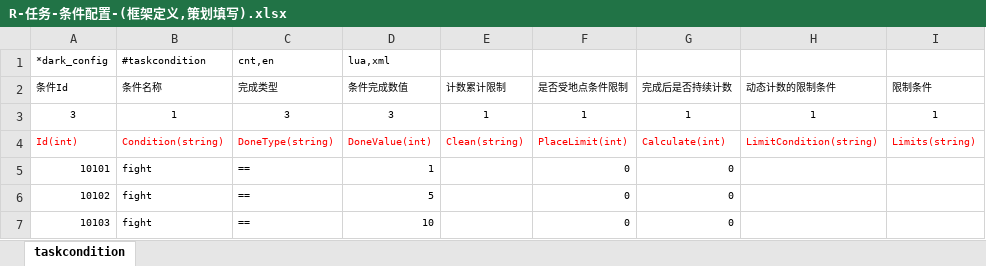
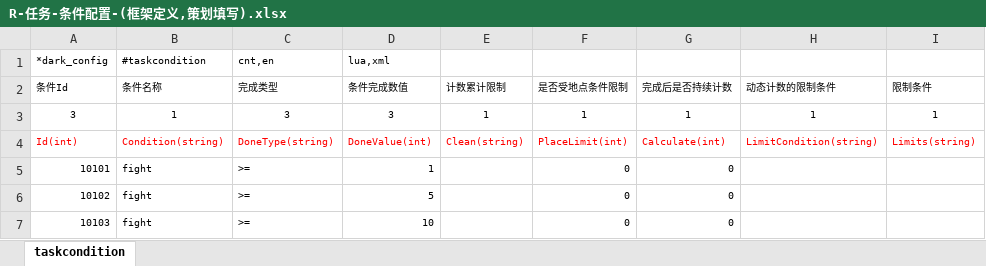
Before and after one commit to lori227/Fighter, an Excel workbook: Resource/excel/R-任务-条件配置-(框架定义,策划填写).xlsx, sheet taskcondition, drawn as a sheet; only a part is shown; values as stored, in another font and other column widths than the file's, no borders; conditional formats not drawn; the diff names each change by its address in the sheet, - before the commit and + after, or states it on an @@ line.

```diff
--- a/Resource/excel/R-任务-条件配置-(框架定义,策划填写).xlsx (sheet taskcondition)
+++ b/Resource/excel/R-任务-条件配置-(框架定义,策划填写).xlsx (sheet taskcondition)
-C5:C7 (完成类型): ==
+C5:C7 (完成类型): >=
```
Also changed, not shown: Resource/excel/R-任务-任务配置-(框架定义,策划填写).xlsx, Resource/excel/R-任务-玩家属性-(框架维护,请勿修改).xlsx, 9 other files.
